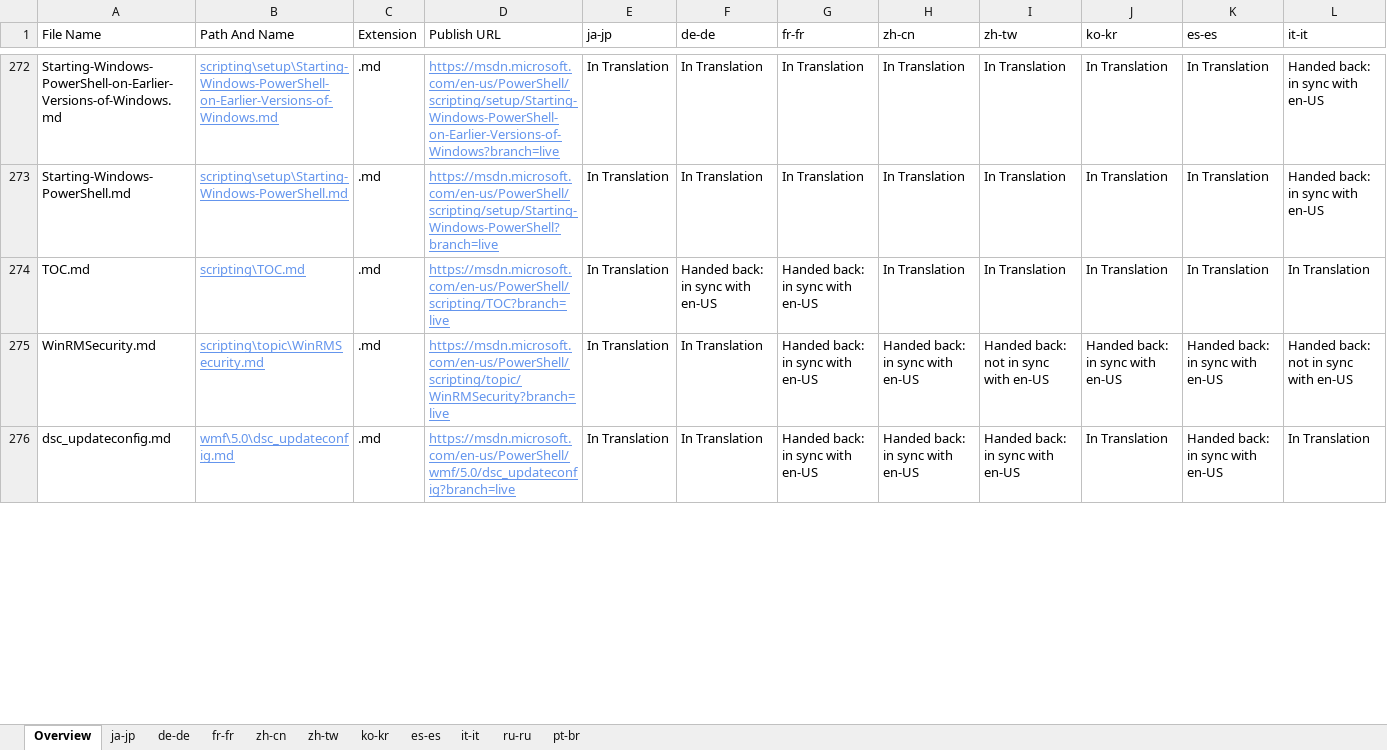
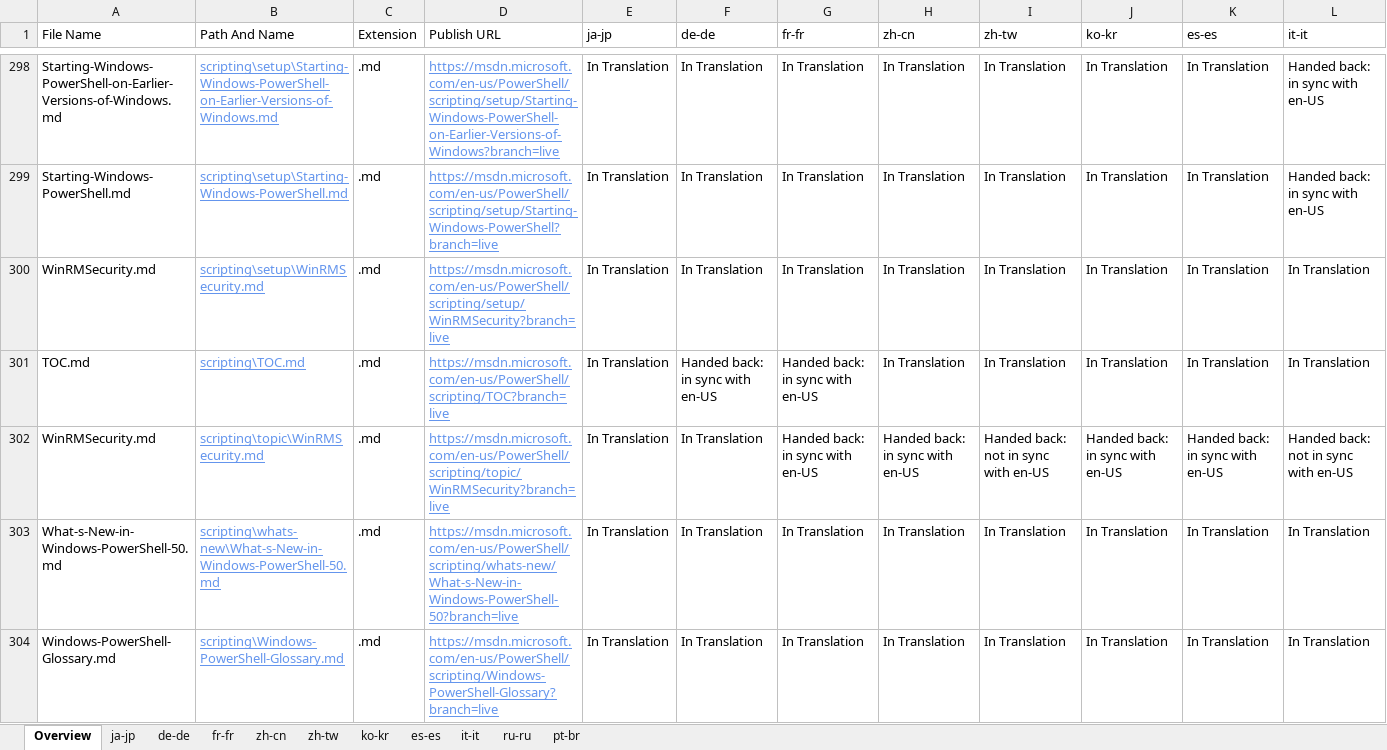
Before and after one commit to SonjaSaltzman/powerShell-Docs.handback, an Excel workbook: ol-handback/PowerShell/powerShell-Docs/live/localization-status.xlsx, sheet Overview, drawn as a sheet; only a part is shown, gaps mark what is left out; the shorter side is filled out with more unchanged rows; values as stored, in another font and other column widths than the file's, no borders; table styles not drawn; rows hold the shown columns only; the diff covers the shown part only; the diff names each change by its address in the sheet, - before the commit and + after, or states it on an @@ line.

```diff
--- a/ol-handback/PowerShell/powerShell-Docs/live/localization-status.xlsx (sheet Overview)
+++ b/ol-handback/PowerShell/powerShell-Docs/live/localization-status.xlsx (sheet Overview)
+row 300: WinRMSecurity.md | scripting\setup\WinRMSecurity.md | .md | https://msdn.microsoft.com/en-us/PowerShell/scripting/setup/WinRMSecurity?branch=live | In Translation | In Translation | In Translation | In Translation | In Translation | In Translation | In Translation | In Translation
+row 303: What-s-New-in-Windows-PowerShell-50.md | scripting\whats-new\What-s-New-in-Windows-PowerShell-50.md | .md | https://msdn.microsoft.com/en-us/PowerShell/scripting/whats-new/What-s-New-in-Windows-PowerShell-50?branch=live | In Translation | In Translation | In Translation | In Translation | In Translation | In Translation | In Translation | In Translation
+row 304: Windows-PowerShell-Glossary.md | scripting\Windows-PowerShell-Glossary.md | .md | https://msdn.microsoft.com/en-us/PowerShell/scripting/Windows-PowerShell-Glossary?branch=live | In Translation | In Translation | In Translation | In Translation | In Translation | In Translation | In Translation | In Translation
```
Also changed, not shown: 43 added rows, 46 removed rows and 160 edited cells elsewhere in this sheet, sheet fr-fr, sheet it-it, sheet de-de, sheet ko-kr, sheet ja-jp, sheet pt-br, 4 more sheets.
